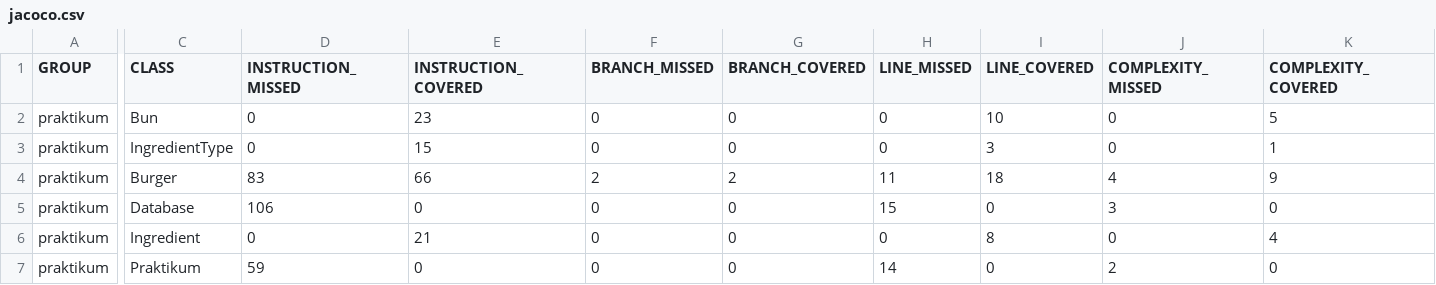
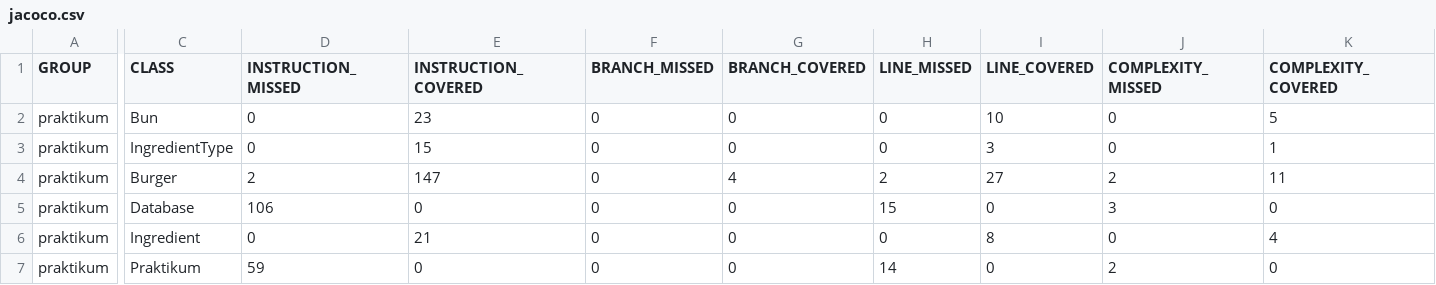
Before and after one commit to yandex-praktikum/QA-java-diplom-1, a CSV file: target/site/jacoco/jacoco.csv, drawn as a sheet; only a part is shown, gaps mark what is left out; the diff covers the shown part only; the diff names each change by its address in the sheet, - before the commit and + after, or states it on an @@ line.

```diff
--- a/target/site/jacoco/jacoco.csv
+++ b/target/site/jacoco/jacoco.csv
-D4 (INSTRUCTION_MISSED): 83
+D4 (INSTRUCTION_MISSED): 2
-E4 (INSTRUCTION_COVERED): 66
+E4 (INSTRUCTION_COVERED): 147
-F4 (BRANCH_MISSED): 2
+F4 (BRANCH_MISSED): 0
-G4 (BRANCH_COVERED): 2
+G4 (BRANCH_COVERED): 4
-H4 (LINE_MISSED): 11
+H4 (LINE_MISSED): 2
-I4 (LINE_COVERED): 18
+I4 (LINE_COVERED): 27
-J4 (COMPLEXITY_MISSED): 4
+J4 (COMPLEXITY_MISSED): 2
-K4 (COMPLEXITY_COVERED): 9
+K4 (COMPLEXITY_COVERED): 11
```
Also changed, not shown: 2 edited cells elsewhere in this file, 32 other files.
